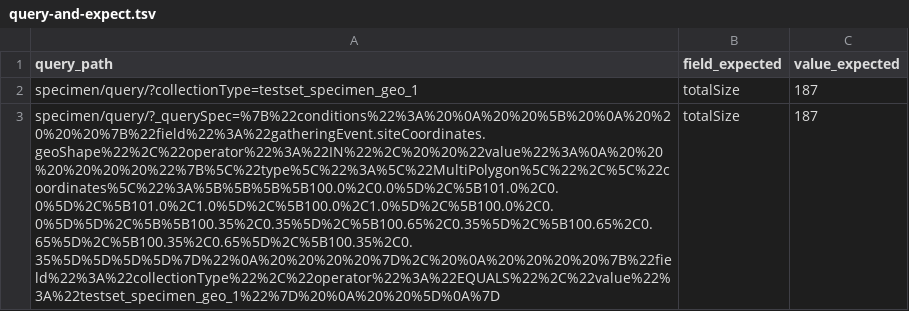
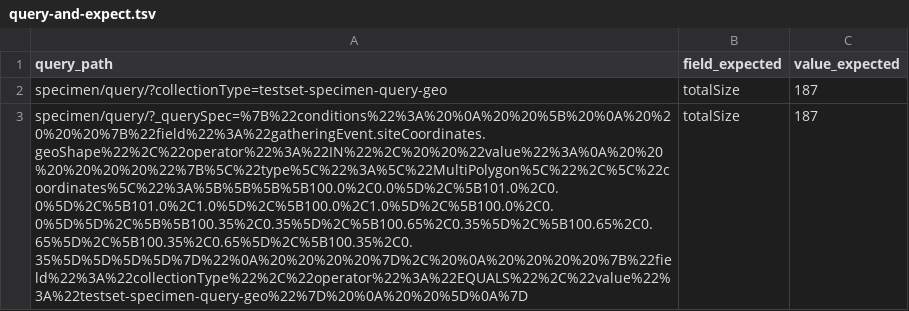
Before and after one commit to naturalis/nba-regression-test, a TSV file: specimen-query-geo/query-and-expect.tsv, drawn as a sheet; only a part is shown; the diff covers the shown part only; the diff names each change by its address in the sheet, - before the commit and + after, or states it on an @@ line.

```diff
--- a/specimen-query-geo/query-and-expect.tsv
+++ b/specimen-query-geo/query-and-expect.tsv
-A2 (query_path): specimen/query/?collectionType=testset_specimen_geo_1
+A2 (query_path): specimen/query/?collectionType=testset-specimen-query-geo
-A3 (query_path): specimen/query/?_querySpec=%7B%22conditions%22%3A%20%0A%20%20%5B%20%0A%20%20%20%20%7B%22field%22%3A%22gatheringEvent.siteCoordinates.geoShape%22%2C%22operator%22%3A%22IN%22%2C%20%20%22value%22%3A%0A%20%20%20%20%20%20%22%7B%5C%22type%5C%22%3A%5C%22MultiPolygon%5C%22%2C%5C%22coordinates%5C%22%3A%5B%5B%5B%5B100.0%2C0.0%5D%2C%5B101.0%2C0.0%5D%2C%5B101.0%2C1.0%5D%2C%5B100.0%2C1.0%5D%2C%5B100.0%2C0.0%5D%5D%2C%5B%5B100.35%2C0.35%5D%2C%5B100.65%2C0.35%5D%2C%5B100.65%2C0.65%5D%2C%5B100.35%2C0.65%5D%2C%5B100.35%2C0.35%5D%5D%5D%5D%7D%22%0A%20%20%20%20%7D%2C%20%0A%20%20%20%20%7B%22field%22%3A%22collectionType%22%2C%22operator%22%3A%22EQUALS%22%2C%22value%22%3A%22testset_specimen_geo_1%22%7D%20%0A%20%20%5D%0A%7D
+A3 (query_path): specimen/query/?_querySpec=%7B%22conditions%22%3A%20%0A%20%20%5B%20%0A%20%20%20%20%7B%22field%22%3A%22gatheringEvent.siteCoordinates.geoShape%22%2C%22operator%22%3A%22IN%22%2C%20%20%22value%22%3A%0A%20%20%20%20%20%20%22%7B%5C%22type%5C%22%3A%5C%22MultiPolygon%5C%22%2C%5C%22coordinates%5C%22%3A%5B%5B%5B%5B100.0%2C0.0%5D%2C%5B101.0%2C0.0%5D%2C%5B101.0%2C1.0%5D%2C%5B100.0%2C1.0%5D%2C%5B100.0%2C0.0%5D%5D%2C%5B%5B100.35%2C0.35%5D%2C%5B100.65%2C0.35%5D%2C%5B100.65%2C0.65%5D%2C%5B100.35%2C0.65%5D%2C%5B100.35%2C0.35%5D%5D%5D%5D%7D%22%0A%20%20%20%20%7D%2C%20%0A%20%20%20%20%7B%22field%22%3A%22collectionType%22%2C%22operator%22%3A%22EQUALS%22%2C%22value%22%3A%22testset-specimen-query-geo%22%7D%20%0A%20%20%5D%0A%7D
```
Also changed, not shown: 2 edited cells elsewhere in this file, 1 other file.
